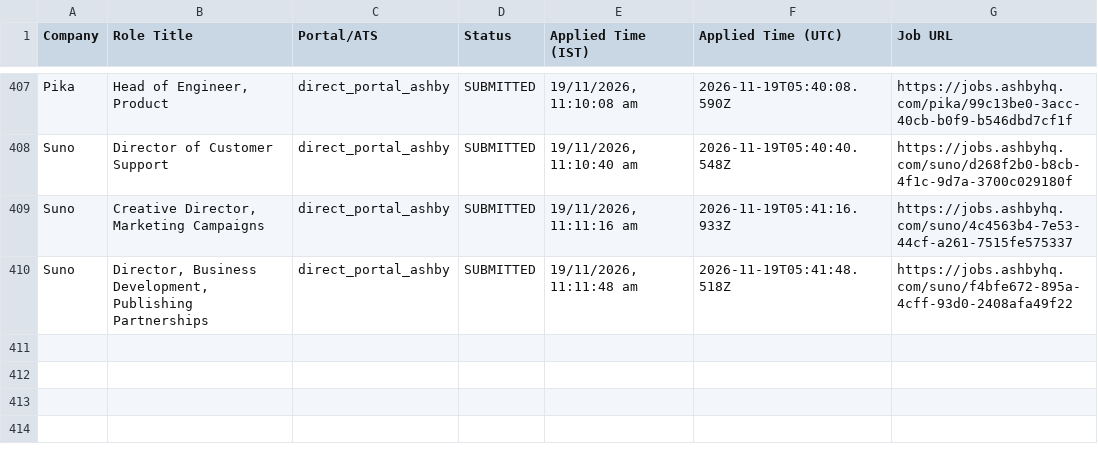
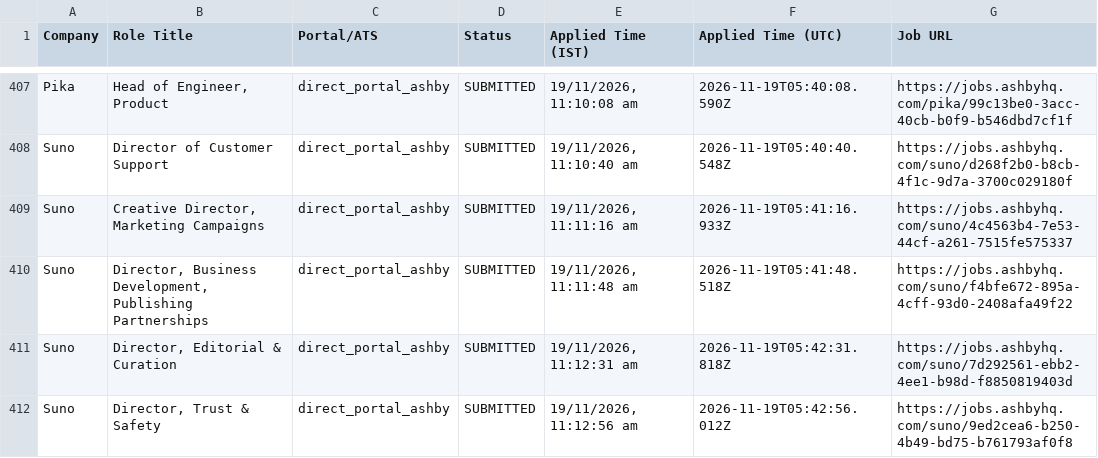
Before and after one commit to sandeepramaswamykashyap-coder/job-search-agent, a CSV file: consolidated_applications_master.csv, drawn as a sheet; only a part is shown, gaps mark what is left out; the diff names each change by its address in the sheet, - before the commit and + after, or states it on an @@ line.

```diff
--- a/consolidated_applications_master.csv
+++ b/consolidated_applications_master.csv
+row 411: Suno | Director, Editorial & Curation | direct_portal_ashby | SUBMITTED | 19/11/2026, 11:12:31 am | 2026-11-19T05:42:31.818Z | https://jobs.ashbyhq.com/suno/7d292561-ebb2-4ee1-b98d-f8850819403d
+row 412: Suno | Director, Trust & Safety | direct_portal_ashby | SUBMITTED | 19/11/2026, 11:12:56 am | 2026-11-19T05:42:56.012Z | https://jobs.ashbyhq.com/suno/9ed2cea6-b250-4b49-bd75-b761793af0f8
```
Also changed, not shown: verified_clean_applications.csv, 2 other files.
